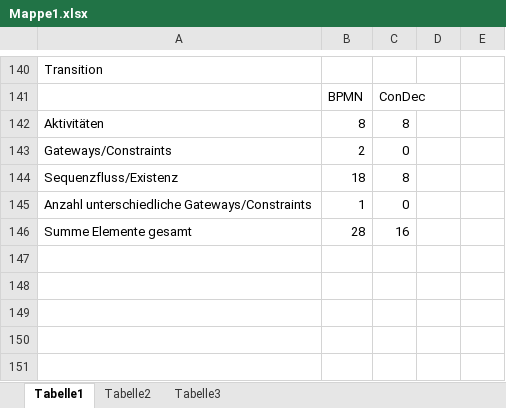
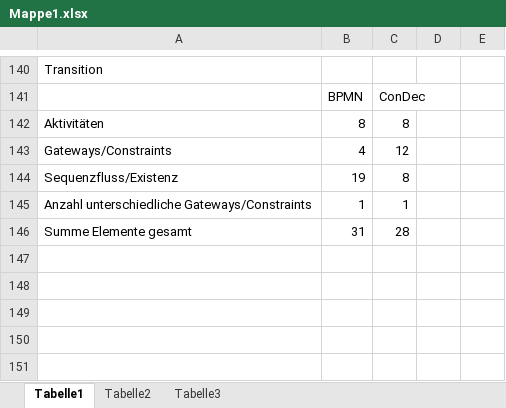
Before and after one commit to biankahampp/Masterarbeit, an Excel workbook: Mappe1.xlsx, sheet Tabelle1, drawn as a sheet; only a part is shown, gaps mark what is left out; values as stored, in another font and other column widths than the file's, no borders; charts and pictures not drawn; the diff names each change by its address in the sheet, - before the commit and + after, or states it on an @@ line.

```diff
--- a/Mappe1.xlsx (sheet Tabelle1)
+++ b/Mappe1.xlsx (sheet Tabelle1)
-B143: 2
+B143: 4
-C143: 0
+C143: 12
-B144: 18
+B144: 19
-C145: 0
+C145: 1
-B146: 28
+B146: 31
-C146: 16
+C146: 28
```
Also changed, not shown: charts or pictures, 24 other files.
